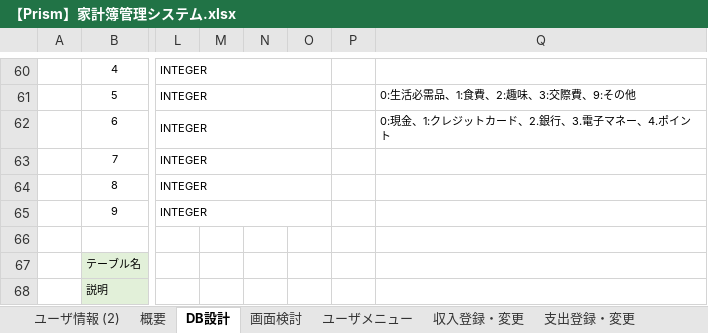
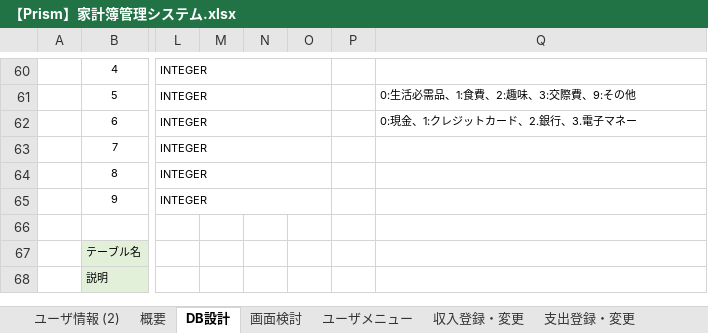
Before and after one commit to shoori0621/AccountBookMange, an Excel workbook: AccountBookMange/AccountBookMange/document/【Prism】家計簿管理システム.xlsx, sheet DB設計, drawn as a sheet; only a part is shown, gaps mark what is left out; values as stored, in another font and other column widths than the file's, no borders; charts and pictures not drawn; the diff names each change by its address in the sheet, - before the commit and + after, or states it on an @@ line.

```diff
--- a/AccountBookMange/AccountBookMange/document/【Prism】家計簿管理システム.xlsx (sheet DB設計)
+++ b/AccountBookMange/AccountBookMange/document/【Prism】家計簿管理システム.xlsx (sheet DB設計)
-Q62: 0:現金、1:クレジットカード、2.銀行、3.電子マネー、4.ポイント
+Q62: 0:現金、1:クレジットカード、2.銀行、3.電子マネー
```
Also changed, not shown: 7 other files.
